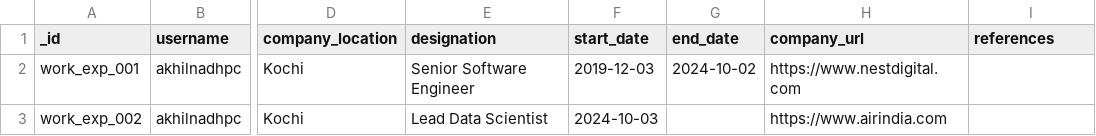
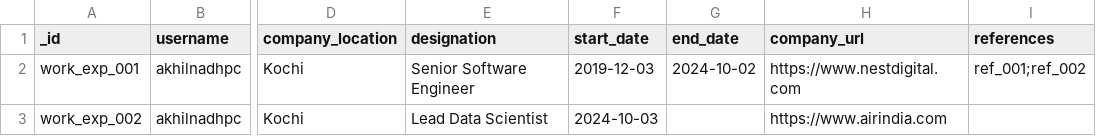
Before and after one commit to pcakhilnadh/akhilnadhpc_portfolio, a CSV file: back_end/csv_data/work_experience/work_experience.csv, drawn as a sheet; only a part is shown, gaps mark what is left out; the diff names each change by its address in the sheet, - before the commit and + after, or states it on an @@ line.

```diff
--- a/back_end/csv_data/work_experience/work_experience.csv
+++ b/back_end/csv_data/work_experience/work_experience.csv
-I2 (references): (empty)
+I2 (references): ref_001;ref_002
```
Also changed, not shown: 2 other files.
